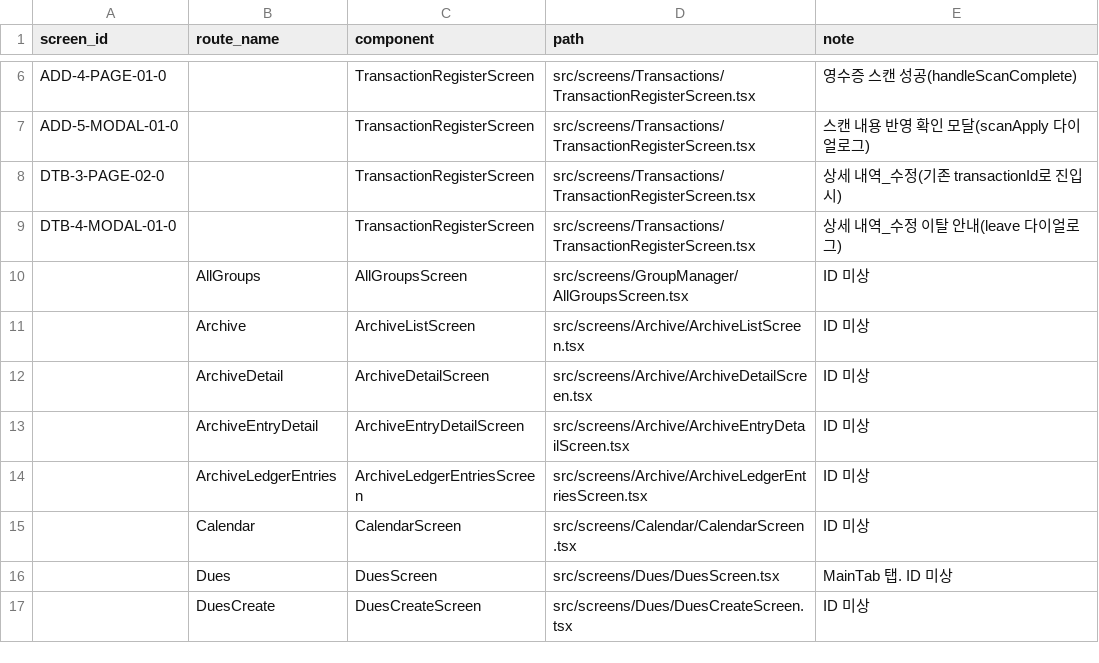
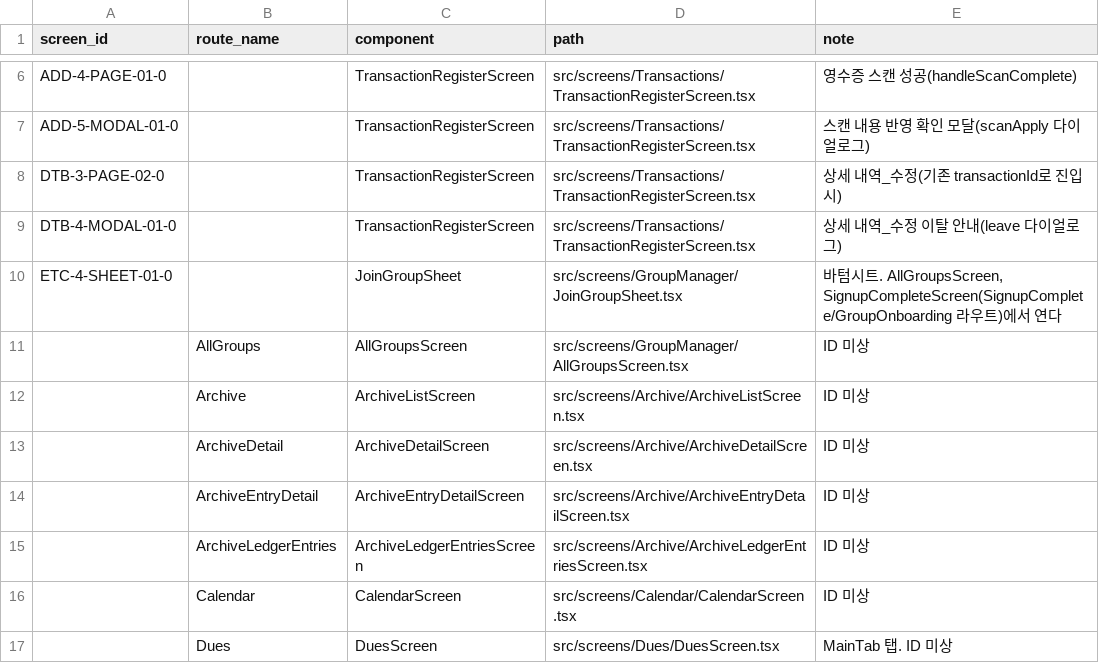
Before and after one commit to mju-billage/billage_FE, a TSV file: docs/screen-map.tsv, drawn as a sheet; only a part is shown, gaps mark what is left out; the shorter side is filled out with more unchanged rows.

```diff
--- a/docs/screen-map.tsv
+++ b/docs/screen-map.tsv
@@ -9,2 +9,3 @@ DTB-3-PAGE-02-0		TransactionRegisterScreen	src/screens/Transactions/TransactionR
 DTB-4-MODAL-01-0		TransactionRegisterScreen	src/screens/Transactions/TransactionRegisterScreen.tsx	상세 내역_수정 이탈 안내(leave 다이얼로그)
+ETC-4-SHEET-01-0		JoinGroupSheet	src/screens/GroupManager/JoinGroupSheet.tsx	바텀시트. AllGroupsScreen, SignupCompleteScreen(SignupComplete/GroupOnboarding 라우트)에서 연다
 	AllGroups	AllGroupsScreen	src/screens/GroupManager/AllGroupsScreen.tsx	ID 미상
```
Also changed, not shown: 3 other files.
